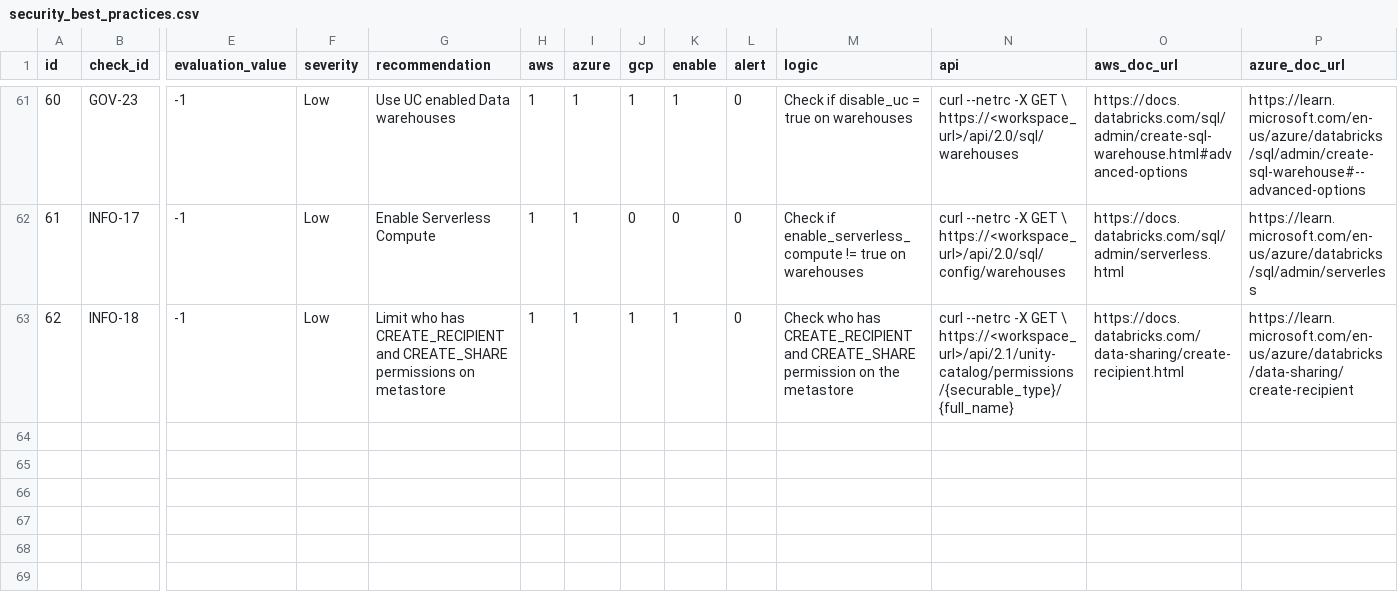
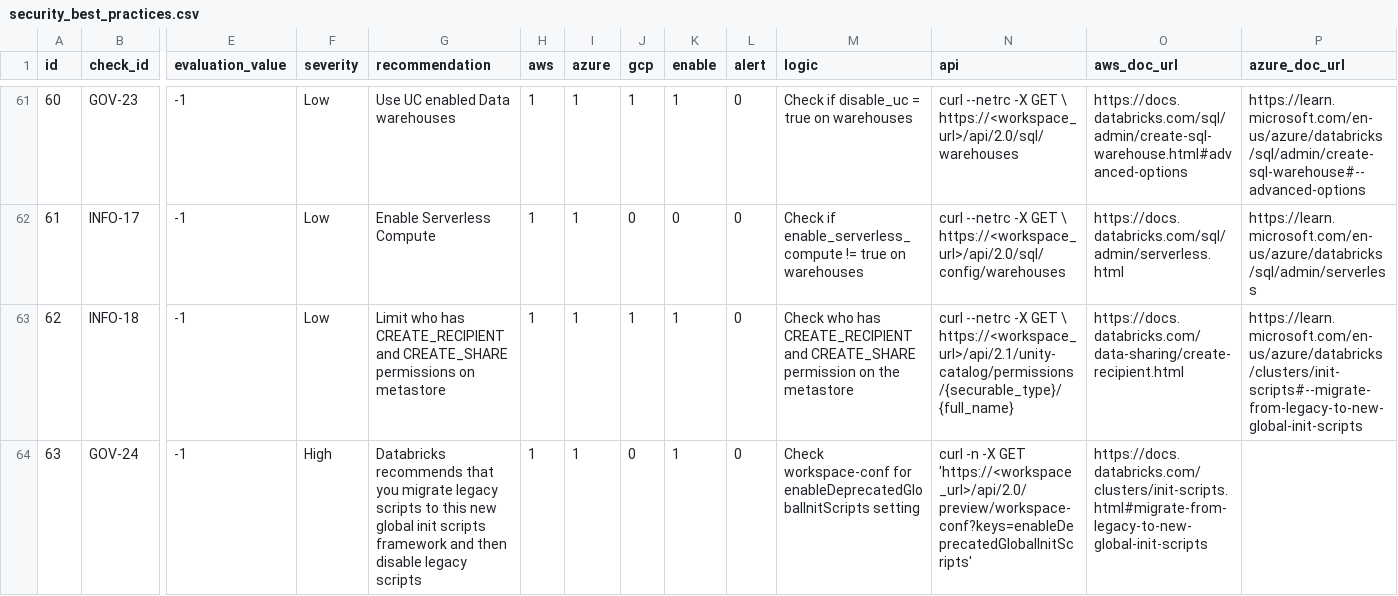
Before and after one commit to databricks-industry-solutions/security-analysis-tool, a CSV file: configs/security_best_practices.csv, drawn as a sheet; only a part is shown, gaps mark what is left out; rows hold the shown columns only; the diff names each change by its address in the sheet, - before the commit and + after, or states it on an @@ line.

Commit message:
added highlevel checks for enableDeprecatedGlobalInitScripts

```diff
--- a/configs/security_best_practices.csv
+++ b/configs/security_best_practices.csv
-P63 (azure_doc_url): https://learn.microsoft.com/en-us/azure/databricks/data-sharing/create-recipient
+P63 (azure_doc_url): https://learn.microsoft.com/en-us/azure/databricks/clusters/init-scripts#--migrate-from-legacy-to-new-global-init-scripts
+row 64: 63 | GOV-24 | -1 | High | Databricks recommends that you migrate legacy scripts to this new global init scripts framework and then disable legacy scripts | 1 | 1 | 0 | 1 | 0 | Check workspace-conf for enableDeprecatedGlobalInitScripts setting | curl -n -X GET 'https://<workspace_url>/api/2.0/preview/workspace-conf?keys=enableDeprecatedGlobalInitScripts' | https://docs.databricks.com/clusters/init-scripts.html#migrate-from-legacy-to-new-global-init-scripts
```
Also changed, not shown: 1 other file.
